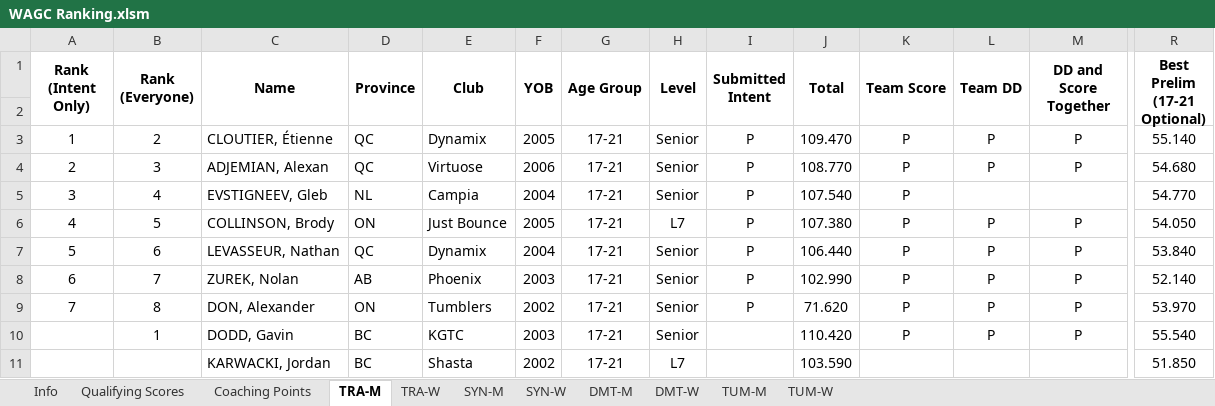
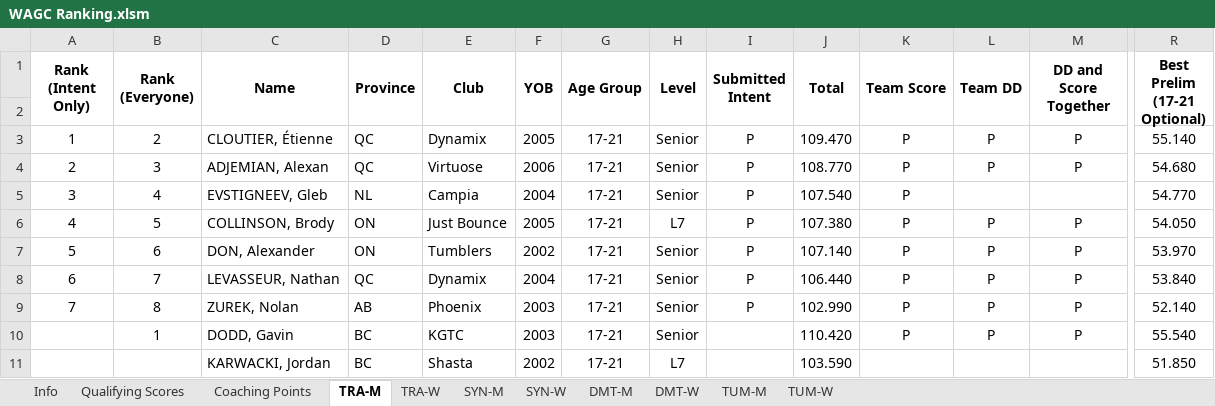
Before and after one commit to trampolinecanada/rankinglists, an Excel workbook: WAGC Ranking.xlsm, sheet TRA-M, drawn as a sheet; only a part is shown, gaps mark what is left out; values as stored, in another font and other column widths than the file's, no borders; conditional formats not drawn; removed rows and columns are numbered as before the commit, all else as after; rows hold the shown columns only; the diff names each change by its address in the sheet, - before the commit and + after, or states it on an @@ line.

Commit message:
Verified WAGC

```diff
--- a/WAGC Ranking.xlsm (sheet TRA-M)
+++ b/WAGC Ranking.xlsm (sheet TRA-M)
+row 7: 5 | 6 | DON, Alexander | ON | Tumblers | 2002 | 17-21 | Senior | P | 107.140 | P | P | P | 53.970
-A8 (Rank (Intent Only)): 5
+A8 (Rank (Intent Only)): 6
-B8 (Rank (Everyone)): 6
+B8 (Rank (Everyone)): 7
-A9 (Rank (Intent Only)): 6
+A9 (Rank (Intent Only)): 7
-B9 (Rank (Everyone)): 7
+B9 (Rank (Everyone)): 8
-row 9: 7 | 8 | DON, Alexander | ON | Tumblers | 2002 | 17-21 | Senior | P | 71.620 | P | P | P | 53.970
```
Also changed, not shown: sheet Coaching Points, sheet Info, sheet SYN-W, formulas that keep their value, 1 other file.
